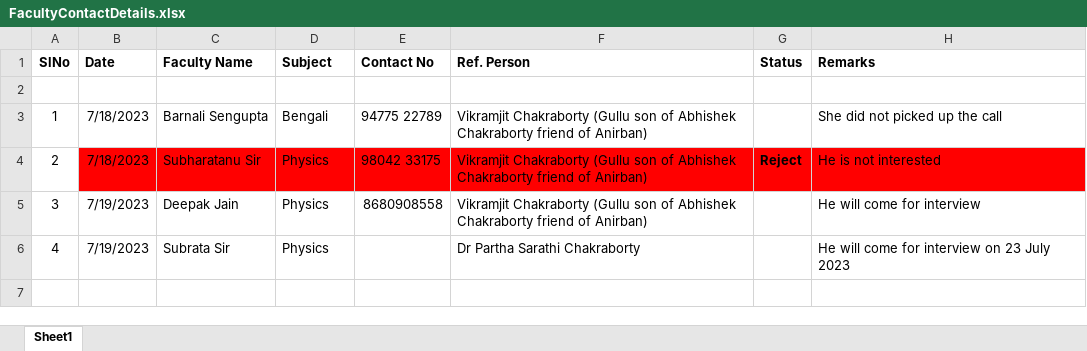
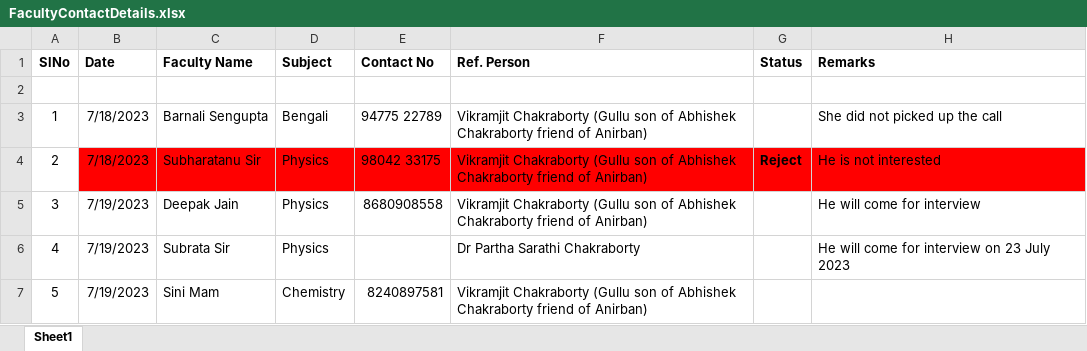
Before and after one commit to anodiamadm/Docs, an Excel workbook: Offline/BusinessManagement/DailyWork/FacultyContactDetails.xlsx, sheet Sheet1, drawn as a sheet; values as stored, in another font and other column widths than the file's, no borders; the diff names each change by its address in the sheet, - before the commit and + after, or states it on an @@ line.

Commit message:
Faculty Offer letter is in progress
Faculty Offer letter is in progress

```diff
--- a/Offline/BusinessManagement/DailyWork/FacultyContactDetails.xlsx (sheet Sheet1)
+++ b/Offline/BusinessManagement/DailyWork/FacultyContactDetails.xlsx (sheet Sheet1)
+row 7: 5 | 7/19/2023 | Sini Mam | Chemistry | 8240897581 | Vikramjit Chakraborty (Gullu son of Abhishek Chakraborty friend of Anirban)
```
Also changed, not shown: 1 other file.
